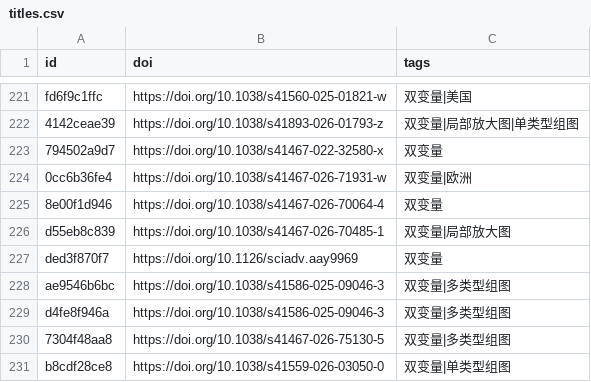
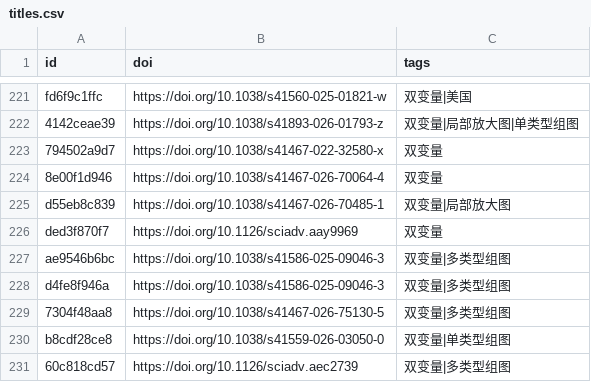
Before and after one commit to zbhgis/GeoSciPlot, a CSV file: meta/titles.csv, drawn as a sheet; only a part is shown, gaps mark what is left out; the shorter side is filled out with more unchanged rows; the diff names each change by its address in the sheet, - before the commit and + after, or states it on an @@ line.

```diff
--- a/meta/titles.csv
+++ b/meta/titles.csv
-row 224: 0cc6b36fe4 | https://doi.org/10.1038/s41467-026-71931-w | 双变量|欧洲
```
Also changed, not shown: 3 other files.
